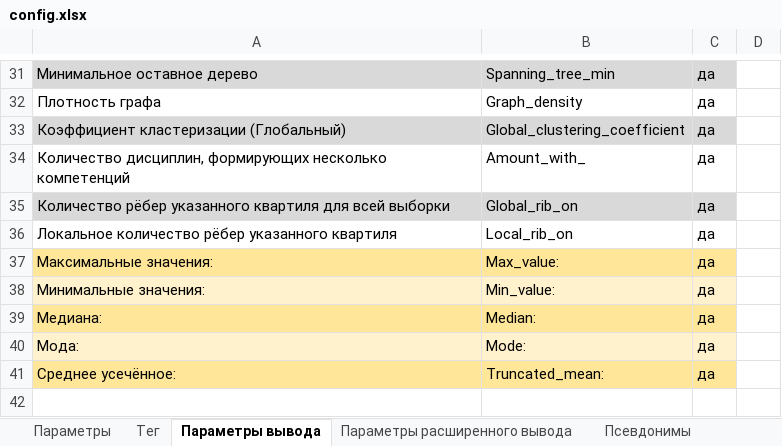
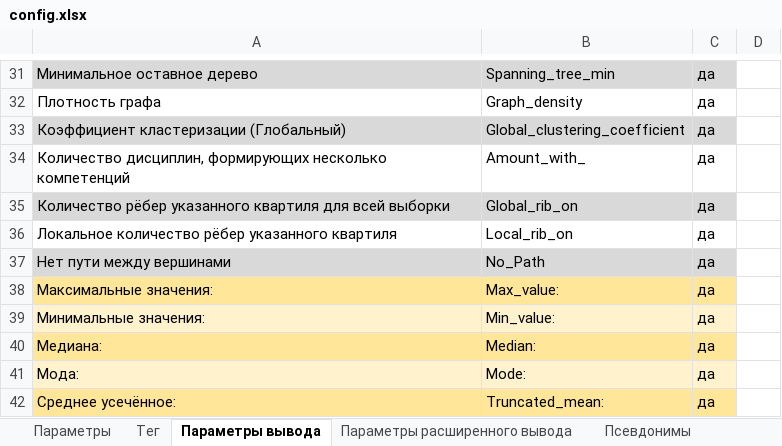
Before and after one commit to ekhalturin-ki15/SPA-SFU2, an Excel workbook: config.xlsx, sheet Параметры вывода, drawn as a sheet; only a part is shown, gaps mark what is left out; values as stored, in another font and other column widths than the file's, no borders; the diff names each change by its address in the sheet, - before the commit and + after, or states it on an @@ line.

```diff
--- a/config.xlsx (sheet Параметры вывода)
+++ b/config.xlsx (sheet Параметры вывода)
+row 37: Нет пути между вершинами | No_Path | да
```
Also changed, not shown: sheet Параметры, sheet Параметры расширенного вывода, 23 other files.
